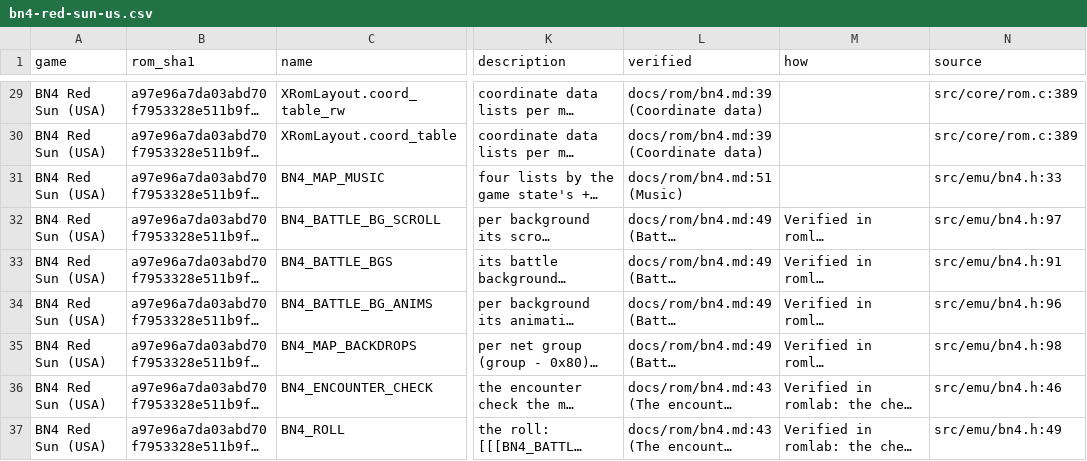
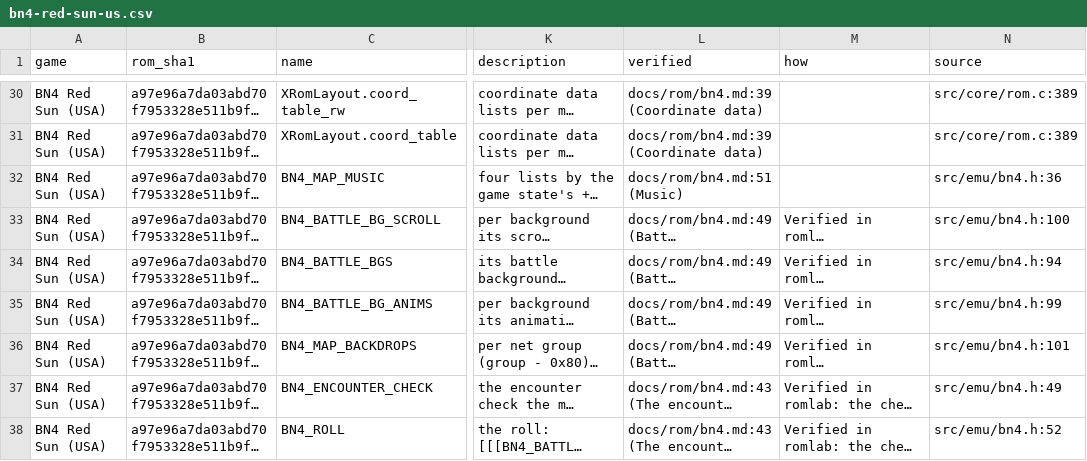
Before and after one commit to saschb2b/Mega-Man-Battle-Network-Cyberworld-Endless, a CSV file: docs/symbols/bn4-red-sun-us.csv, drawn as a sheet; only a part is shown, gaps mark what is left out; long unchanged cells end in …; addresses are those after the commit; the diff covers the shown part only; the diff names each change by its address in the sheet, - before the commit and + after, or states it on an @@ line.

```diff
--- a/docs/symbols/bn4-red-sun-us.csv
+++ b/docs/symbols/bn4-red-sun-us.csv
-N32 (source): src/emu/bn4.h:33
+N32 (source): src/emu/bn4.h:36
-N33 (source): src/emu/bn4.h:97
+N33 (source): src/emu/bn4.h:100
-N34 (source): src/emu/bn4.h:91
+N34 (source): src/emu/bn4.h:94
-N35 (source): src/emu/bn4.h:96
+N35 (source): src/emu/bn4.h:99
-N36 (source): src/emu/bn4.h:98
+N36 (source): src/emu/bn4.h:101
-N37 (source): src/emu/bn4.h:46
+N37 (source): src/emu/bn4.h:49
-N38 (source): src/emu/bn4.h:49
+N38 (source): src/emu/bn4.h:52
```
Also changed, not shown: 4 added rows and 68 edited cells elsewhere in this file, 19 other files.
